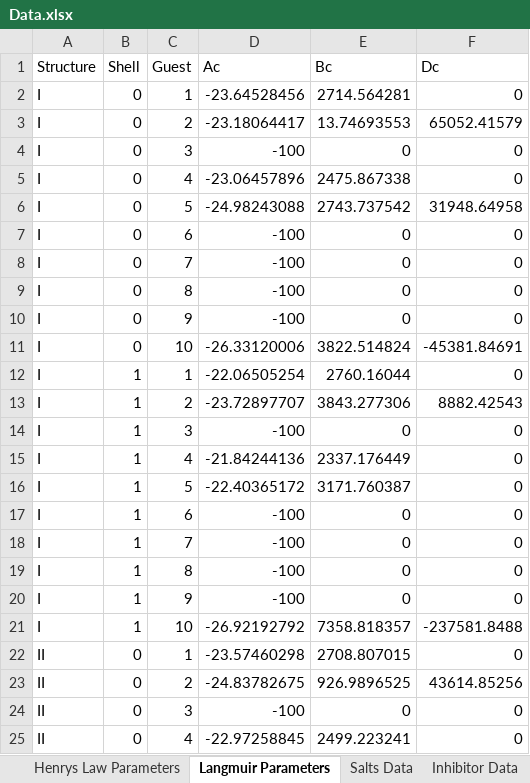
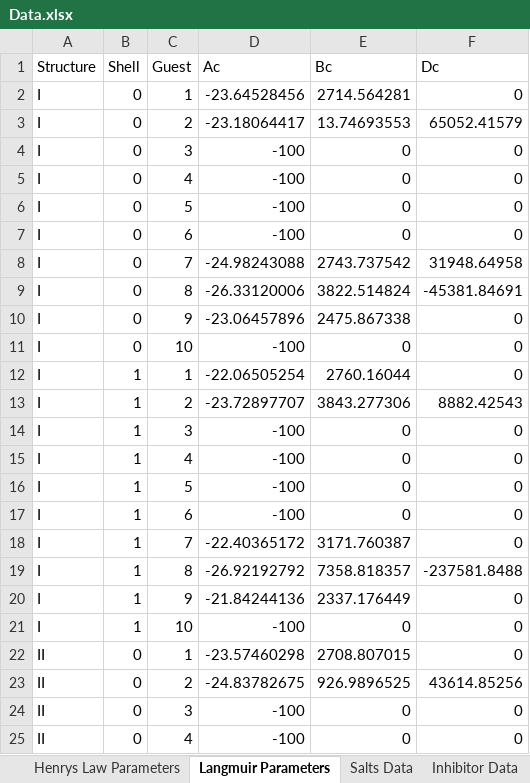
Before and after one commit to karstenkunneman/P2F-HydrateCalc, an Excel workbook: Data.xlsx, sheet Langmuir Parameters, drawn as a sheet; only a part is shown; values as stored, in another font and other column widths than the file's, no cell formats; the diff covers the shown part only; the diff names each change by its address in the sheet, - before the commit and + after, or states it on an @@ line.

```diff
--- a/Data.xlsx (sheet Langmuir Parameters)
+++ b/Data.xlsx (sheet Langmuir Parameters)
-D5 (Ac): -23.06457896
+D5 (Ac): -100
-E5 (Bc): 2475.867338
+E5 (Bc): 0
-D6 (Ac): -24.98243088
+D6 (Ac): -100
-E6 (Bc): 2743.737542
+E6 (Bc): 0
-F6 (Dc): 31948.64958
+F6 (Dc): 0
-D8 (Ac): -100
+D8 (Ac): -24.98243088
-E8 (Bc): 0
+E8 (Bc): 2743.737542
-F8 (Dc): 0
+F8 (Dc): 31948.64958
-D9 (Ac): -100
+D9 (Ac): -26.33120006
-E9 (Bc): 0
+E9 (Bc): 3822.514824
-F9 (Dc): 0
+F9 (Dc): -45381.84691
-D10 (Ac): -100
+D10 (Ac): -23.06457896
-E10 (Bc): 0
+E10 (Bc): 2475.867338
-D11 (Ac): -26.33120006
+D11 (Ac): -100
-E11 (Bc): 3822.514824
+E11 (Bc): 0
-F11 (Dc): -45381.84691
+F11 (Dc): 0
-D15 (Ac): -21.84244136
+D15 (Ac): -100
-E15 (Bc): 2337.176449
+E15 (Bc): 0
-D16 (Ac): -22.40365172
+D16 (Ac): -100
-E16 (Bc): 3171.760387
+E16 (Bc): 0
-D18 (Ac): -100
+D18 (Ac): -22.40365172
-E18 (Bc): 0
+E18 (Bc): 3171.760387
-D19 (Ac): -100
+D19 (Ac): -26.92192792
-E19 (Bc): 0
+E19 (Bc): 7358.818357
-F19 (Dc): 0
+F19 (Dc): -237581.8488
-D20 (Ac): -100
+D20 (Ac): -21.84244136
-E20 (Bc): 0
+E20 (Bc): 2337.176449
-D21 (Ac): -26.92192792
+D21 (Ac): -100
-E21 (Bc): 7358.818357
+E21 (Bc): 0
-F21 (Dc): -237581.8488
+F21 (Dc): 0
-D25 (Ac): -22.97258845
+D25 (Ac): -100
-E25 (Bc): 2499.223241
+E25 (Bc): 0
```
Also changed, not shown: 2 added rows, 2 removed rows and 18 edited cells elsewhere in this sheet, sheet Fluid Properties, sheet Guess Constants, sheet Vapor Pressure Constants, cell formats, 5 other files.
